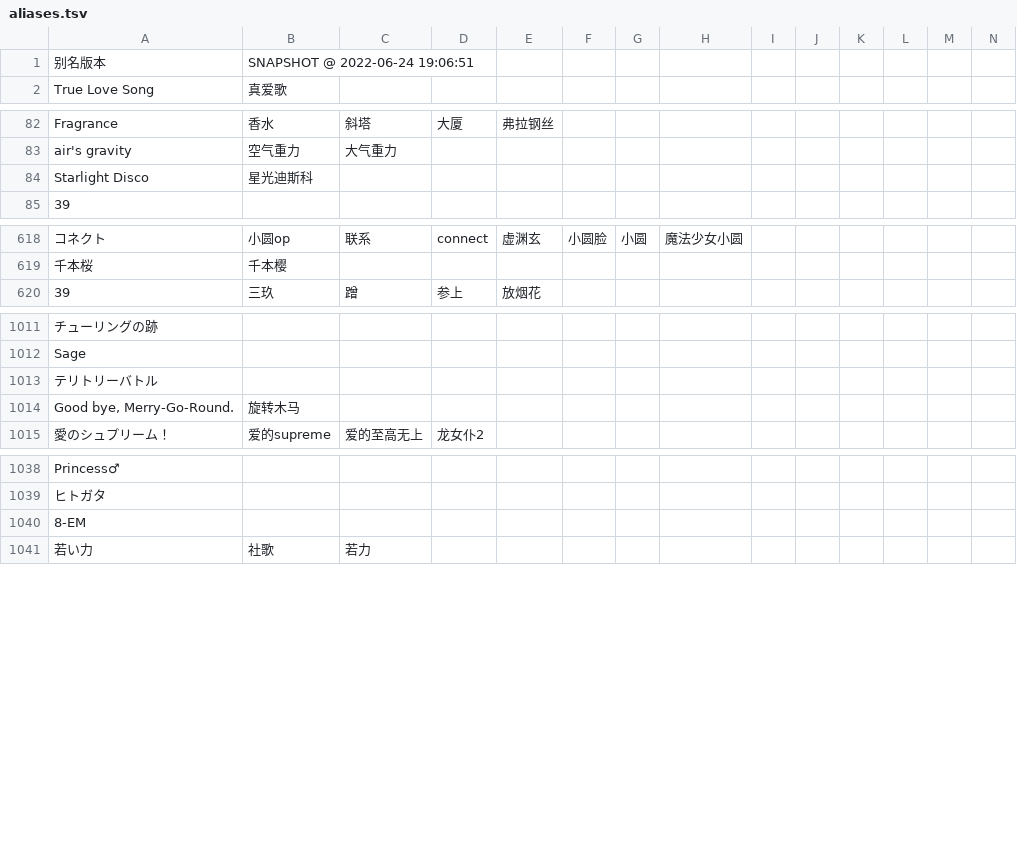
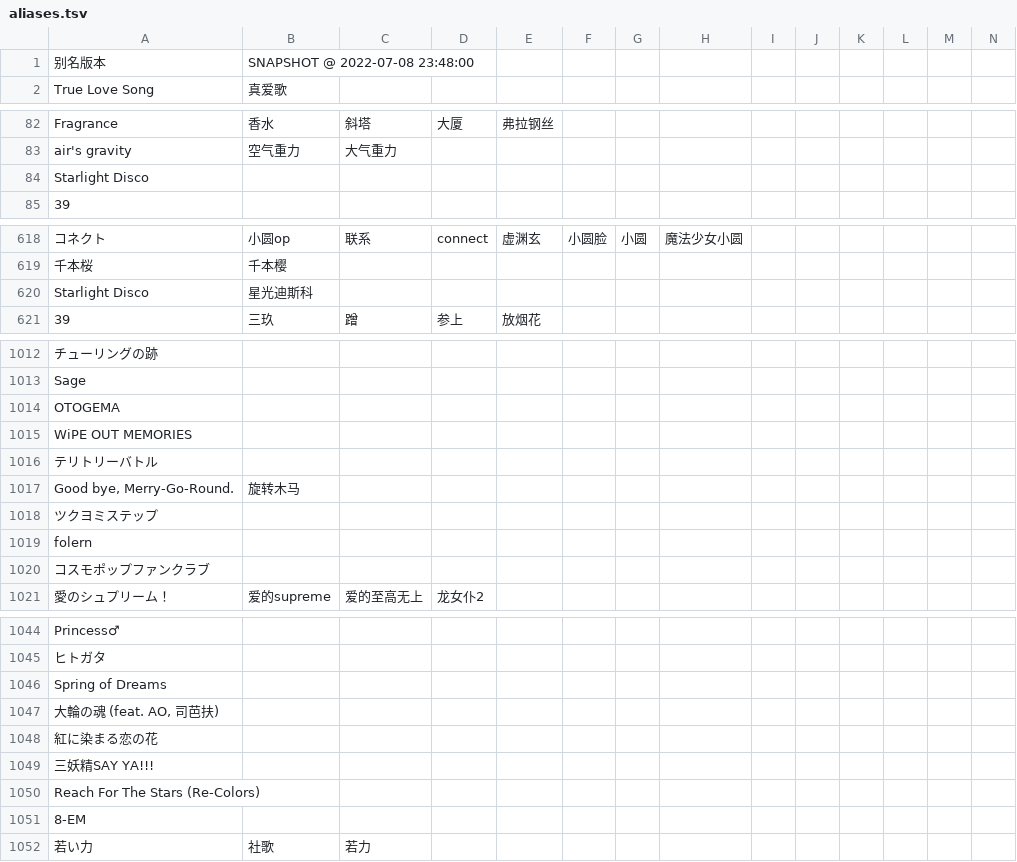
Before and after one commit to Skimige/Akiha-Assets, a TSV file: data/maimai/aliases.tsv, drawn as a sheet; only a part is shown, gaps mark what is left out; rows hold the shown columns only; the diff names each change by its address in the sheet, - before the commit and + after, or states it on an @@ line.

Commit message:
Update data

```diff
--- a/data/maimai/aliases.tsv
+++ b/data/maimai/aliases.tsv
-B1: SNAPSHOT @ 2022-06-24 19:06:51
+B1: SNAPSHOT @ 2022-07-08 23:48:00
-B84: 星光迪斯科
+B84: (empty)
+row 620: Starlight Disco | 星光迪斯科
+row 1014: OTOGEMA
+row 1015: WiPE OUT MEMORIES
+row 1018: ツクヨミステップ
+row 1019: folern
+row 1020: コスモポップファンクラブ
+row 1046: Spring of Dreams
+row 1047: 大輪の魂 (feat. AO, 司芭扶)
+row 1048: 紅に染まる恋の花
+row 1049: 三妖精SAY YA!!!
+row 1050: Reach For The Stars (Re-Colors)
```
